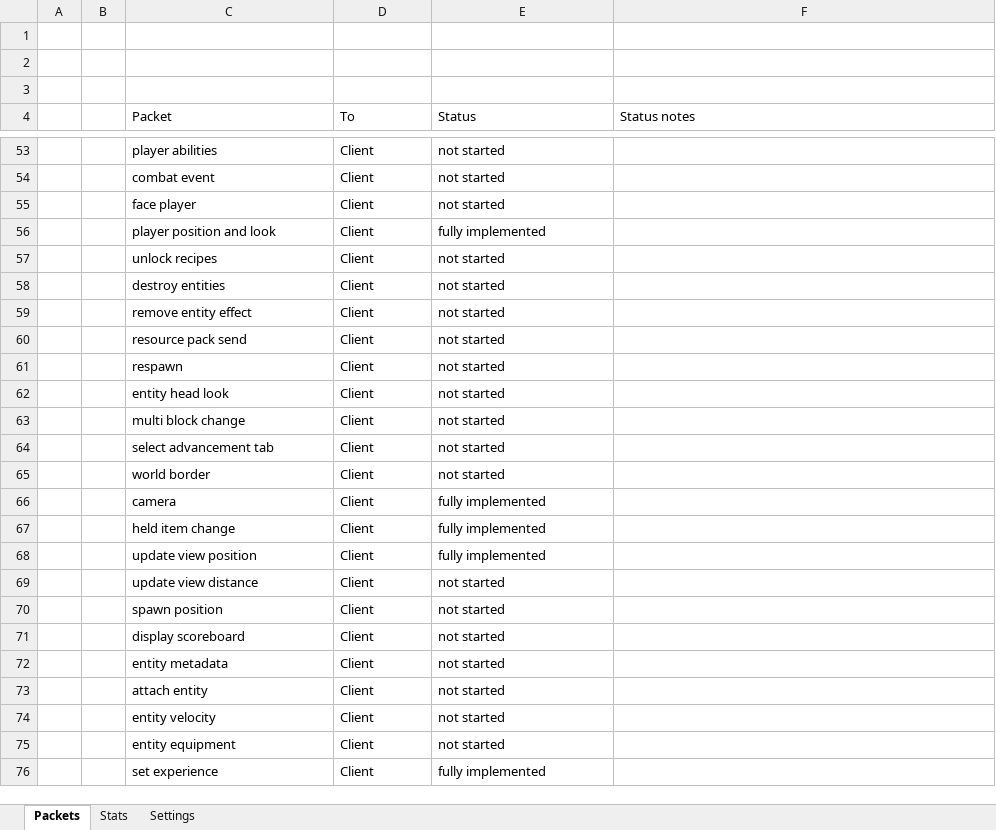
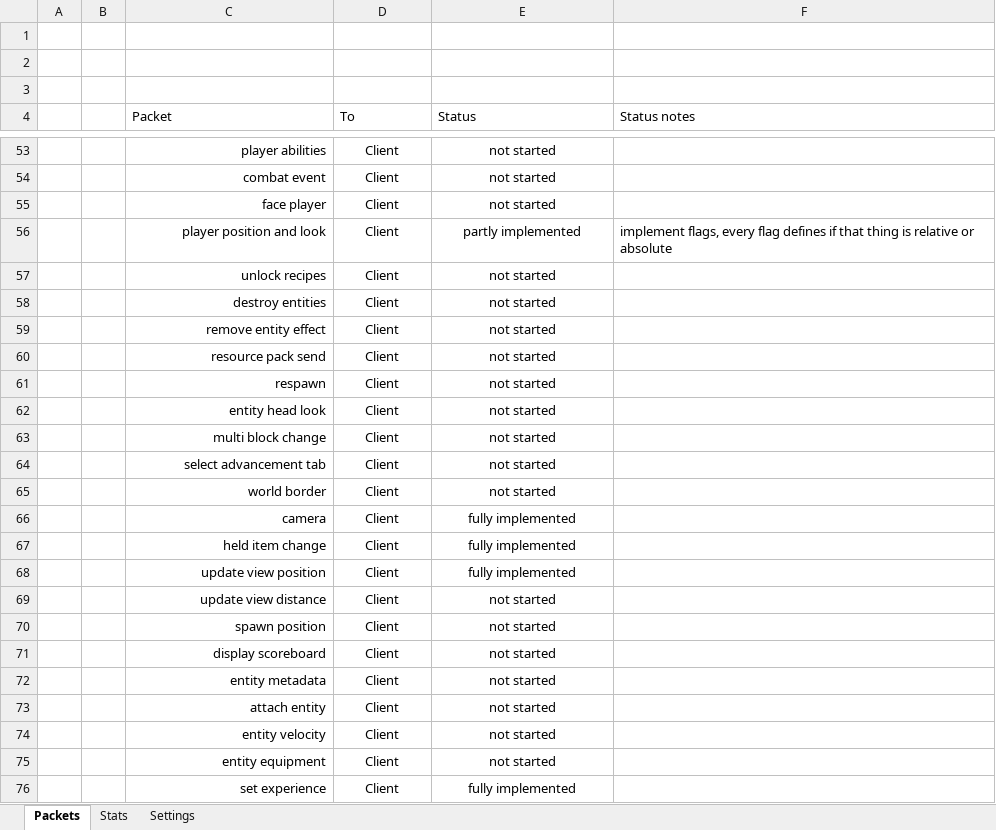
Before and after one commit to OscarNOW/minecraft-server, an Excel workbook: packets.xlsx, sheet Packets, drawn as a sheet; only a part is shown, gaps mark what is left out; values as stored, in another font and other column widths than the file's, no borders; conditional formats not drawn; the diff covers the shown part only; the diff names each change by its address in the sheet, - before the commit and + after, or states it on an @@ line.

```diff
--- a/packets.xlsx (sheet Packets)
+++ b/packets.xlsx (sheet Packets)
-C53:C76 alignment: left
+C53:C76 alignment: right
-D53:E76 alignment: left
+D53:E76 alignment: center
-E56 (Status): fully implemented
+E56 (Status): partly implemented
-F56 (Status notes): (empty)
+F56 (Status notes): implement flags, every flag defines if that thing is relative or absolute
```
Also changed, not shown: 3 edited cells and cell formats elsewhere in this sheet, sheet Stats, 4 other files.
